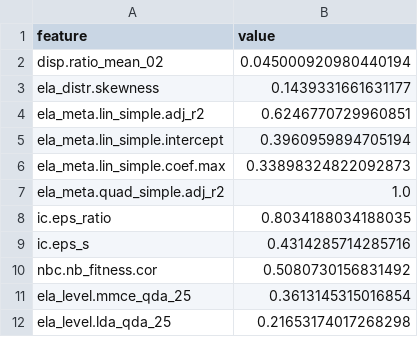
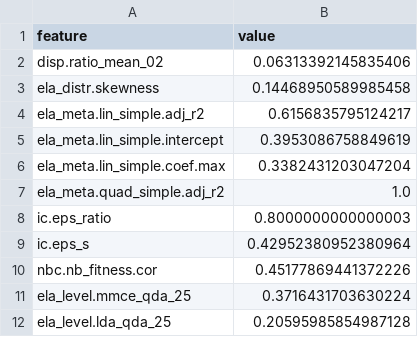
Before and after one commit to Foppr/thesis_ELA_for_MECHBench, a CSV file: Folder_point_new/BBOB/bbob_f1_iid1_dim5_minmax.csv, drawn as a sheet.

```diff
--- a/Folder_point_new/BBOB/bbob_f1_iid1_dim5_minmax.csv
+++ b/Folder_point_new/BBOB/bbob_f1_iid1_dim5_minmax.csv
@@ -1,12 +1,12 @@
 feature,value
-disp.ratio_mean_02,0.045000920980440194
-ela_distr.skewness,0.1439331661631177
-ela_meta.lin_simple.adj_r2,0.6246770729960851
-ela_meta.lin_simple.intercept,0.3960959894705194
-ela_meta.lin_simple.coef.max,0.33898324822092873
+disp.ratio_mean_02,0.06313392145835406
+ela_distr.skewness,0.14468950589985458
+ela_meta.lin_simple.adj_r2,0.6156835795124217
+ela_meta.lin_simple.intercept,0.3953086758849619
+ela_meta.lin_simple.coef.max,0.3382431203047204
 ela_meta.quad_simple.adj_r2,1.0
-ic.eps_ratio,0.8034188034188035
-ic.eps_s,0.4314285714285716
-nbc.nb_fitness.cor,0.5080730156831492
-ela_level.mmce_qda_25,0.3613145315016854
-ela_level.lda_qda_25,0.21653174017268298
+ic.eps_ratio,0.8000000000000003
+ic.eps_s,0.42952380952380964
+nbc.nb_fitness.cor,0.45177869441372226
+ela_level.mmce_qda_25,0.3716431703630224
+ela_level.lda_qda_25,0.20595985854987128
```
Also changed, not shown: Folder_point_new/BBOB/bbob_f10_iid1_dim5_minmax.csv, Folder_point_new/BBOB/bbob_f15_iid1_dim5_minmax.csv, 14 other files.
